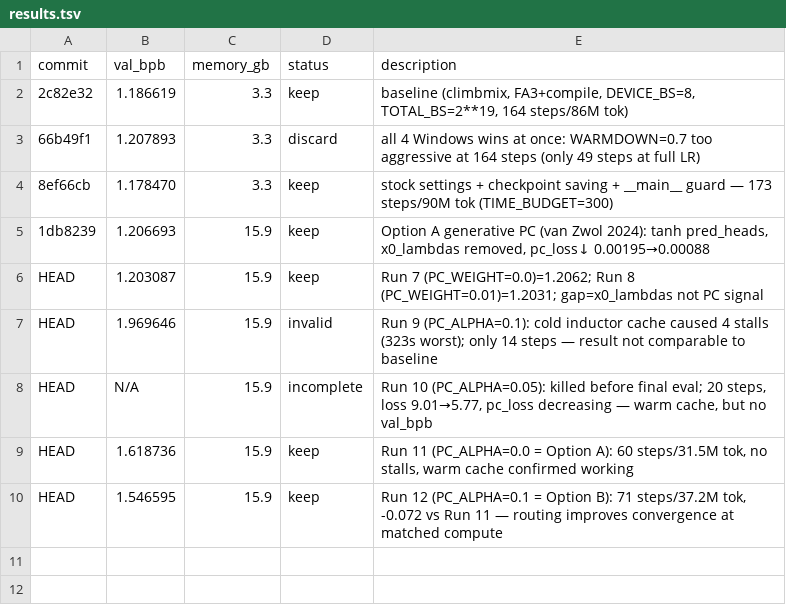
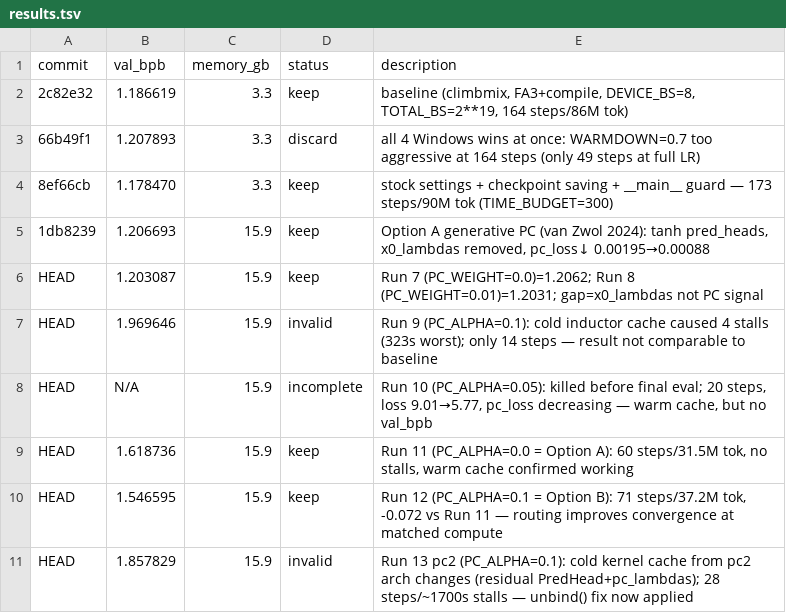
Before and after one commit to Hatajohn/autoresearch, a TSV file: results.tsv, drawn as a sheet; the diff names each change by its address in the sheet, - before the commit and + after, or states it on an @@ line.

```diff
--- a/results.tsv
+++ b/results.tsv
+row 11: HEAD | 1.857829 | 15.9 | invalid | Run 13 pc2 (PC_ALPHA=0.1): cold kernel cache from pc2 arch changes (residual PredHead+pc_lambdas); 28 steps/~1700s stalls — unbind() fix now applied
```
Also changed, not shown: 2 other files.
